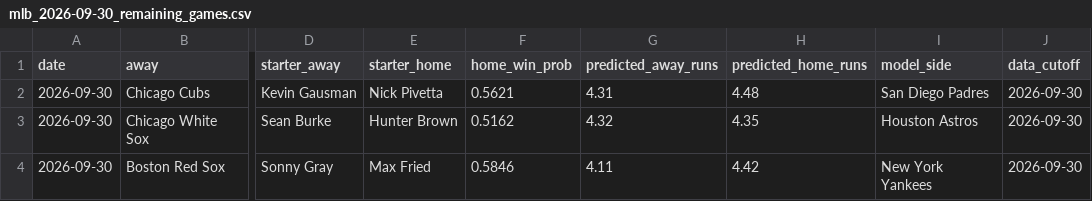
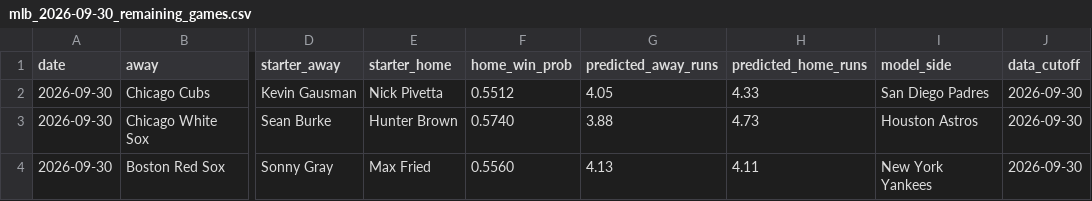
Before and after one commit to trevormmakeshub/mlb_game_predictor, a CSV file: artifacts/mlb_2026-09-30_remaining_games.csv, drawn as a sheet; only a part is shown, gaps mark what is left out; the diff names each change by its address in the sheet, - before the commit and + after, or states it on an @@ line.

```diff
--- a/artifacts/mlb_2026-09-30_remaining_games.csv
+++ b/artifacts/mlb_2026-09-30_remaining_games.csv
-F2 (home_win_prob): 0.5621
+F2 (home_win_prob): 0.5512
-G2 (predicted_away_runs): 4.31
+G2 (predicted_away_runs): 4.05
-H2 (predicted_home_runs): 4.48
+H2 (predicted_home_runs): 4.33
-F3 (home_win_prob): 0.5162
+F3 (home_win_prob): 0.5740
-G3 (predicted_away_runs): 4.32
+G3 (predicted_away_runs): 3.88
-H3 (predicted_home_runs): 4.35
+H3 (predicted_home_runs): 4.73
-F4 (home_win_prob): 0.5846
+F4 (home_win_prob): 0.5560
-G4 (predicted_away_runs): 4.11
+G4 (predicted_away_runs): 4.13
-H4 (predicted_home_runs): 4.42
+H4 (predicted_home_runs): 4.11
```
Also changed, not shown: artifacts/mlb_2026-09-30_all_teams.csv, artifacts/wc_2026-09-30_predictions.csv, 3 other files.
